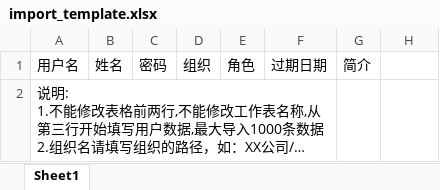
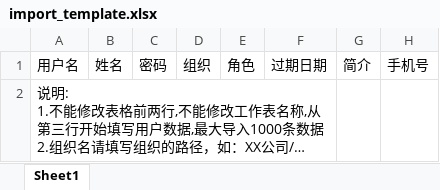
Before and after one commit to jiangxizhanzhi/mp, an Excel workbook: mp-auth/src/main/resources/excel/import_template.xlsx, sheet Sheet1, drawn as a sheet; long unchanged cells end in …; values as stored, in another font and other column widths than the file's, no borders; the diff names each change by its address in the sheet, - before the commit and + after, or states it on an @@ line.

```diff
--- a/mp-auth/src/main/resources/excel/import_template.xlsx (sheet Sheet1)
+++ b/mp-auth/src/main/resources/excel/import_template.xlsx (sheet Sheet1)
-H1: (empty)
+H1: 手机号
```
Also changed, not shown: mp-auth/src/main/resources/excel/import_template_en.xlsx.
